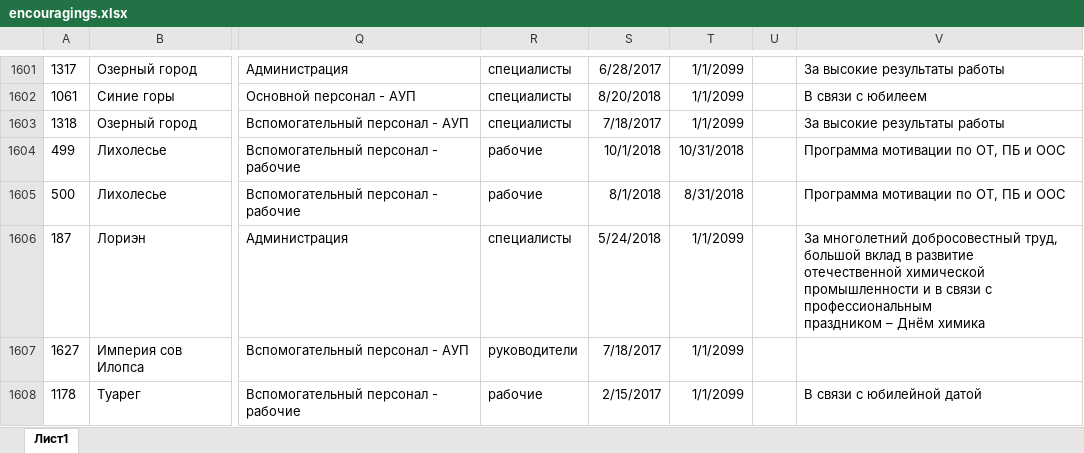
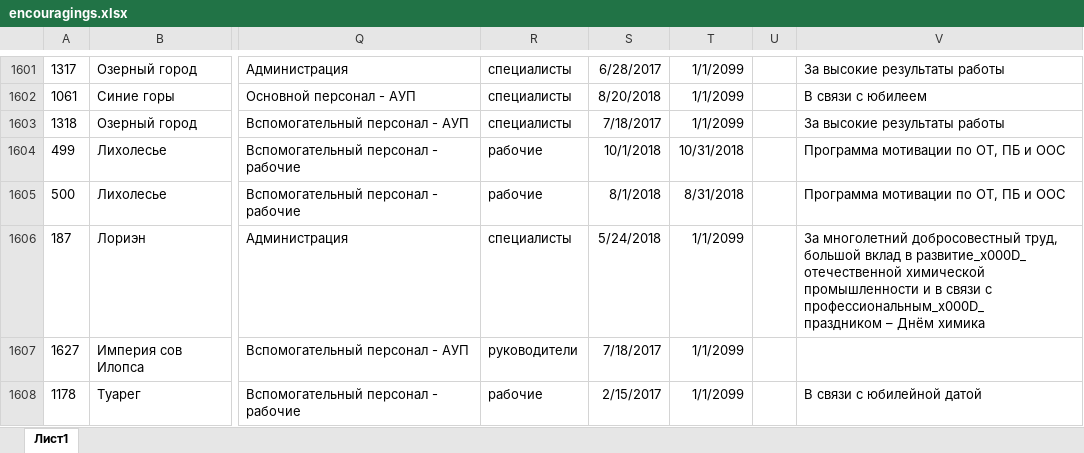
Before and after one commit to floor10/tour-distributor, an Excel workbook: dataset/encouragings.xlsx, sheet Лист1, drawn as a sheet; only a part is shown, gaps mark what is left out; values as stored, in another font and other column widths than the file's, no borders; charts and pictures not drawn; ↵ is a line break in a cell; the diff covers the shown part only; the diff names each change by its address in the sheet, - before the commit and + after, or states it on an @@ line.

```diff
--- a/dataset/encouragings.xlsx (sheet Лист1)
+++ b/dataset/encouragings.xlsx (sheet Лист1)
-V1606: …вклад в развитие ↵ отечественной химической промышленности и в связи с профессиональным ↵ праздником –…
+V1606: …вклад в развитие_x000D_ ↵ отечественной химической промышленности и в связи с профессиональным_x000D_ ↵ праздником –…
```
Also changed, not shown: 1 added row, 1 removed row and 11 edited cells elsewhere in this sheet, charts or pictures, dataset/best_members.xlsx, dataset/guardians.xlsx, 3 other files.
